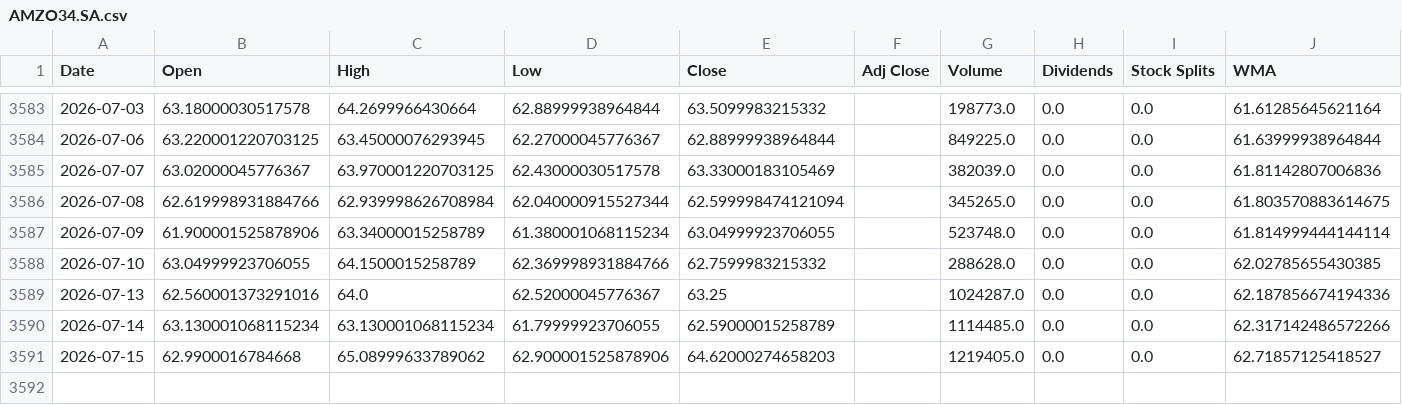
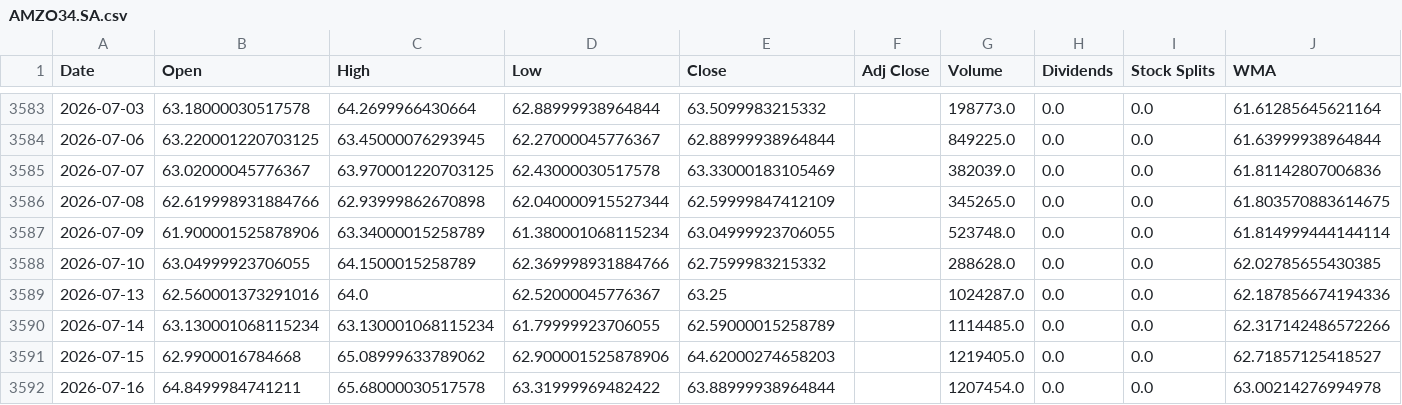
Before and after one commit to LeoRodaelli/investAI, a CSV file: AMZO34.SA.csv, drawn as a sheet; only a part is shown, gaps mark what is left out.

```diff
--- a/AMZO34.SA.csv
+++ b/AMZO34.SA.csv
@@ -3585,3 +3585,3 @@ Date,Open,High,Low,Close,Adj Close,Volume,Dividends,Stock Splits,WMA
 2026-07-07,63.02000045776367,63.970001220703125,62.43000030517578,63.33000183105469,,382039.0,0.0,0.0,61.81142807006836
-2026-07-08,62.619998931884766,62.939998626708984,62.040000915527344,62.599998474121094,,345265.0,0.0,0.0,61.803570883614675
+2026-07-08,62.619998931884766,62.93999862670898,62.040000915527344,62.59999847412109,,345265.0,0.0,0.0,61.803570883614675
 2026-07-09,61.900001525878906,63.34000015258789,61.380001068115234,63.04999923706055,,523748.0,0.0,0.0,61.814999444144114
@@ -3591 +3591,2 @@ Date,Open,High,Low,Close,Adj Close,Volume,Dividends,Stock Splits,WMA
 2026-07-15,62.9900016784668,65.08999633789062,62.900001525878906,64.62000274658203,,1219405.0,0.0,0.0,62.71857125418527
+2026-07-16,64.8499984741211,65.68000030517578,63.31999969482422,63.88999938964844,,1207454.0,0.0,0.0,63.00214276994978
```
Also changed, not shown: BHIA3.SA.csv, BTC-USD.csv, 36 other files.
